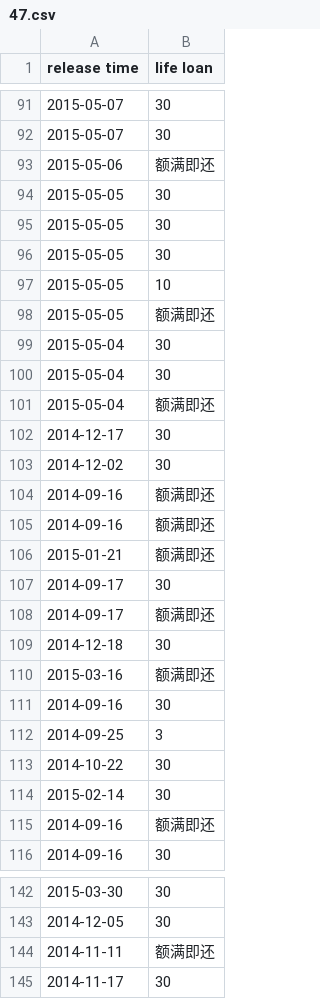
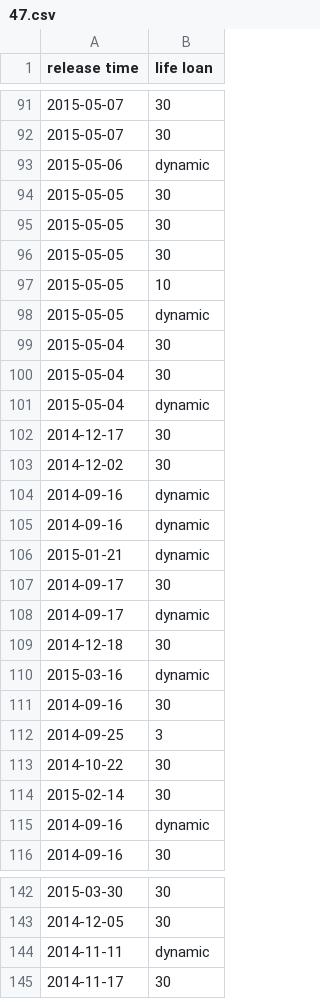
Before and after one commit to Codelegant92/RiskEvaluation, a CSV file: clean data/trainingData/47.csv, drawn as a sheet; only a part is shown, gaps mark what is left out; the diff covers the shown part only.

```diff
--- a/clean data/trainingData/47.csv
+++ b/clean data/trainingData/47.csv
@@ -92,3 +92,3 @@ release time,life loan
 2015-05-07,30
-2015-05-06,额满即还
+2015-05-06,dynamic
 2015-05-05,30
@@ -97,15 +97,15 @@ release time,life loan
 2015-05-05,10
-2015-05-05,额满即还
+2015-05-05,dynamic
 2015-05-04,30
 2015-05-04,30
-2015-05-04,额满即还
+2015-05-04,dynamic
 2014-12-17,30
 2014-12-02,30
-2014-09-16,额满即还
-2014-09-16,额满即还
-2015-01-21,额满即还
+2014-09-16,dynamic
+2014-09-16,dynamic
+2015-01-21,dynamic
 2014-09-17,30
-2014-09-17,额满即还
+2014-09-17,dynamic
 2014-12-18,30
-2015-03-16,额满即还
+2015-03-16,dynamic
 2014-09-16,30
@@ -114,3 +114,3 @@ release time,life loan
 2015-02-14,30
-2014-09-16,额满即还
+2014-09-16,dynamic
 2014-09-16,30
@@ -143,3 +143,3 @@ release time,life loan
 2014-12-05,30
-2014-11-11,额满即还
+2014-11-11,dynamic
 2014-11-17,30
```
Also changed, not shown: 51 edited cells elsewhere in this file, clean data/trainingData/28.csv, clean data/trainingData/29.csv, 19 other files.
